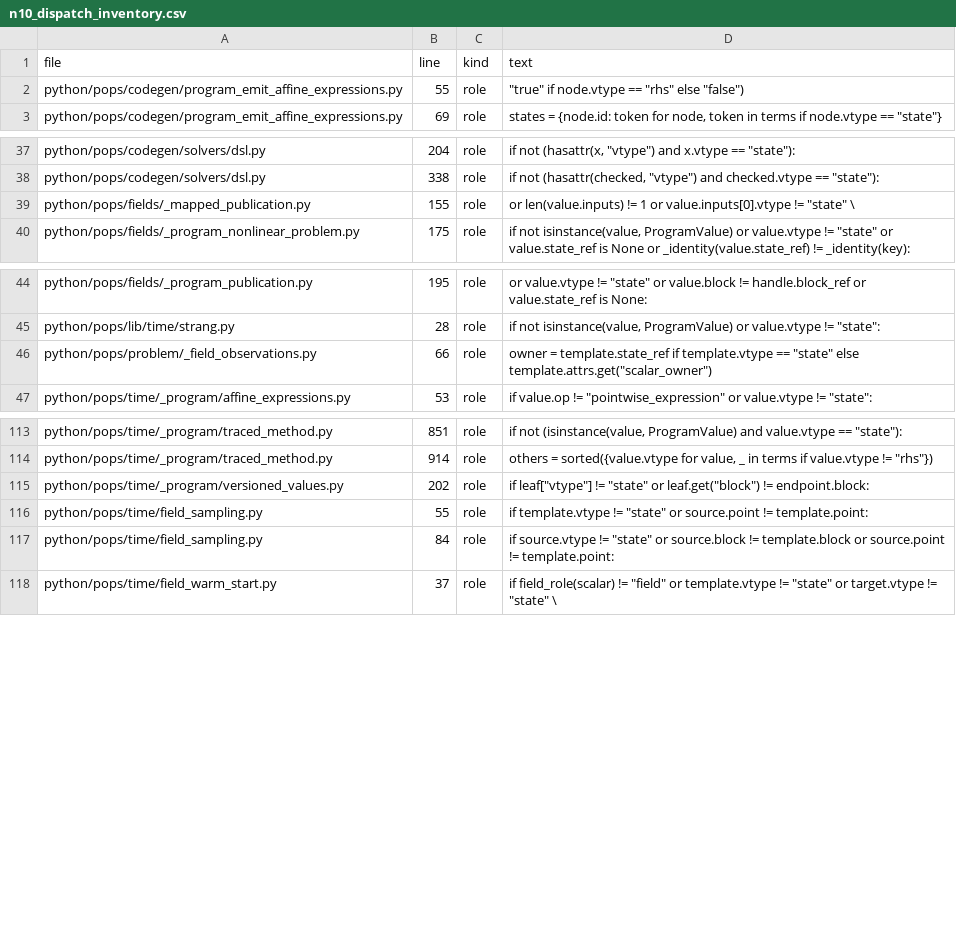
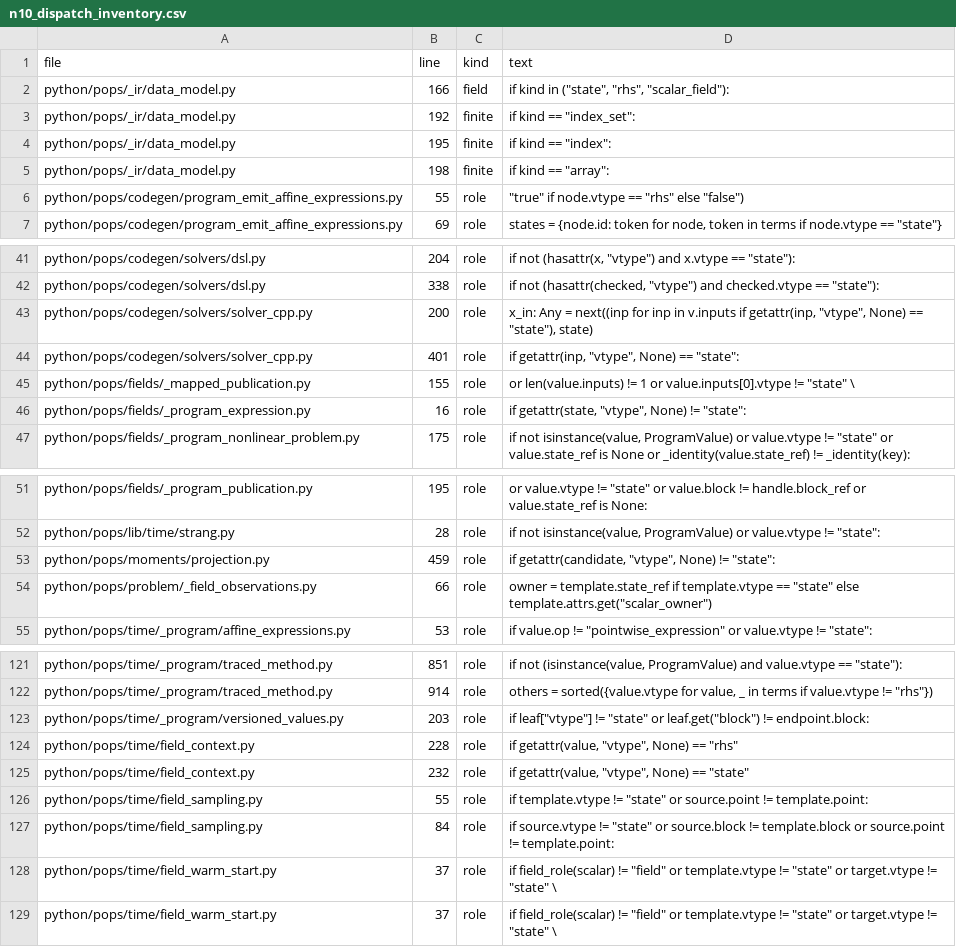
Before and after one commit to wolf75222/PoPS, a CSV file: docs/design/n10_dispatch_inventory.csv, drawn as a sheet; only a part is shown, gaps mark what is left out.

Commit message:
ROM-85 N10 lot 1b: every comparison of a field or finite spelling asks the kind function (review of #777, B1, P1, P2)
The line pattern of the dispatch inventory missed three forms: a name bound to
the spelling then compared, a module constant, and a tuple over several lines.
84 comparisons escaped it, 12 field and 33 finite in codegen and time, and 2
field and 37 finite elsewhere. Each now asks value_kind, is_field_leaf,
is_finite_array, is_finite_index or field_role; spellings that are not kinds
(bool, int64, scalar, variant) are still compared as before.

scripts/n10_dispatch_inventory.py reads the syntax tree (bound names, walrus,
module constants, collections over several lines, getattr), and the
architecture test fails on each of the three forms. Outside pops._ir.data_model
the inventory has role rows only (126).

P1: a test checks on M01, M18, T06 and T08 that the kind read from the spelling
is the head of the real type under the plan's placements, and that every field
leaf is stored on Patches or LevelPatches. P2: a test pins that no value is
spelled vector_field where values are written.

```diff
--- a/docs/design/n10_dispatch_inventory.csv
+++ b/docs/design/n10_dispatch_inventory.csv
@@ -1,2 +1,6 @@
 file,line,kind,text
+python/pops/_ir/data_model.py,166,field,"if kind in (""state"", ""rhs"", ""scalar_field""):"
+python/pops/_ir/data_model.py,192,finite,"if kind == ""index_set"":"
+python/pops/_ir/data_model.py,195,finite,"if kind == ""index"":"
+python/pops/_ir/data_model.py,198,finite,"if kind == ""array"":"
 python/pops/codegen/program_emit_affine_expressions.py,55,role,"""true"" if node.vtype == ""rhs"" else ""false"")"
@@ -38,3 +42,6 @@ python/pops/codegen/solvers/dsl.py,204,role,"if not (hasattr(x, ""vtype"") and x
 python/pops/codegen/solvers/dsl.py,338,role,"if not (hasattr(checked, ""vtype"") and checked.vtype == ""state""):"
+python/pops/codegen/solvers/solver_cpp.py,200,role,"x_in: Any = next((inp for inp in v.inputs if getattr(inp, ""vtype"", None) == ""state""), state)"
+python/pops/codegen/solvers/solver_cpp.py,401,role,"if getattr(inp, ""vtype"", None) == ""state"":"
 python/pops/fields/_mapped_publication.py,155,role,"or len(value.inputs) != 1 or value.inputs[0].vtype != ""state"" \"
+python/pops/fields/_program_expression.py,16,role,"if getattr(state, ""vtype"", None) != ""state"":"
 python/pops/fields/_program_nonlinear_problem.py,175,role,"if not isinstance(value, ProgramValue) or value.vtype != ""state"" or value.state_ref is None or _identity(value.state_ref) != _identity(key):"
@@ -45,2 +52,3 @@ python/pops/fields/_program_publication.py,195,role,"or value.vtype != ""state""
 python/pops/lib/time/strang.py,28,role,"if not isinstance(value, ProgramValue) or value.vtype != ""state"":"
+python/pops/moments/projection.py,459,role,"if getattr(candidate, ""vtype"", None) != ""state"":"
 python/pops/problem/_field_observations.py,66,role,"owner = template.state_ref if template.vtype == ""state"" else template.attrs.get(""scalar_owner"")"
@@ -114,5 +122,8 @@ python/pops/time/_program/traced_method.py,851,role,"if not (isinstance(value, P
 python/pops/time/_program/traced_method.py,914,role,"others = sorted({value.vtype for value, _ in terms if value.vtype != ""rhs""})"
-python/pops/time/_program/versioned_values.py,202,role,"if leaf[""vtype""] != ""state"" or leaf.get(""block"") != endpoint.block:"
+python/pops/time/_program/versioned_values.py,203,role,"if leaf[""vtype""] != ""state"" or leaf.get(""block"") != endpoint.block:"
+python/pops/time/field_context.py,228,role,"if getattr(value, ""vtype"", None) == ""rhs"""
+python/pops/time/field_context.py,232,role,"if getattr(value, ""vtype"", None) == ""state"""
 python/pops/time/field_sampling.py,55,role,"if template.vtype != ""state"" or source.point != template.point:"
 python/pops/time/field_sampling.py,84,role,"if source.vtype != ""state"" or source.block != template.block or source.point != template.point:"
+python/pops/time/field_warm_start.py,37,role,"if field_role(scalar) != ""field"" or template.vtype != ""state"" or target.vtype != ""state"" \"
 python/pops/time/field_warm_start.py,37,role,"if field_role(scalar) != ""field"" or template.vtype != ""state"" or target.vtype != ""state"" \"
```
Also changed, not shown: 22 other files.
